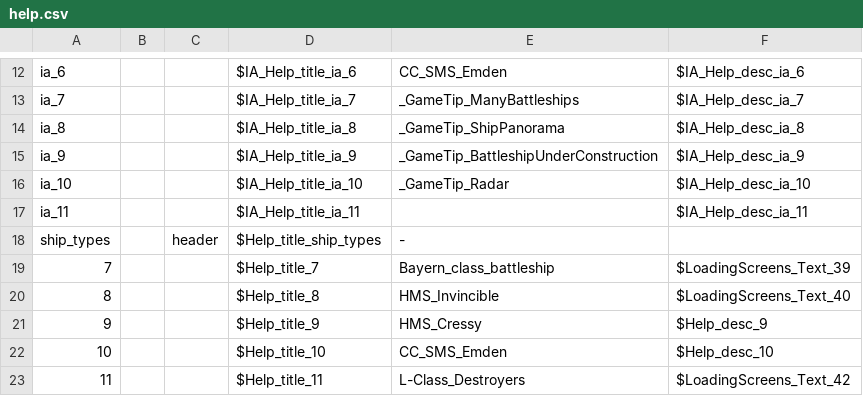
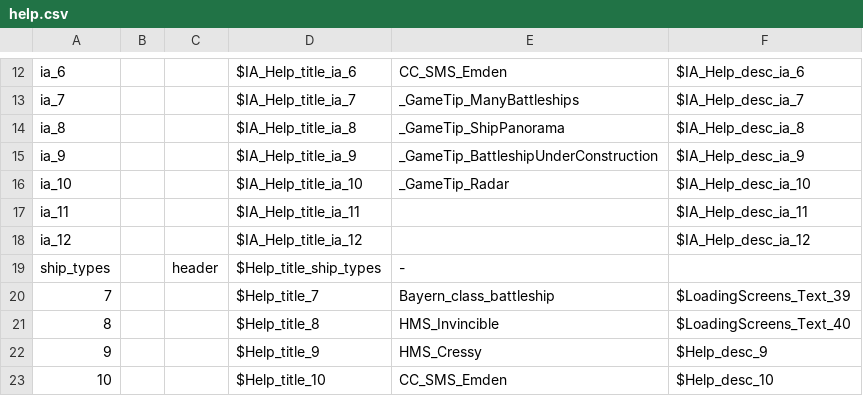
Before and after one commit to KlaudiuszLedwoch/Iron-Admiral, a CSV file: payload/Mods/help.csv, drawn as a sheet; only a part is shown, gaps mark what is left out; the shorter side is filled out with more unchanged rows.

```diff
--- a/payload/Mods/help.csv
+++ b/payload/Mods/help.csv
@@ -17,2 +17,3 @@ ia_10,,,$IA_Help_title_ia_10,_GameTip_Radar,$IA_Help_desc_ia_10
 ia_11,,,$IA_Help_title_ia_11,,$IA_Help_desc_ia_11
+ia_12,,,$IA_Help_title_ia_12,,$IA_Help_desc_ia_12
 ship_types,,header,$Help_title_ship_types,-,
```
Also changed, not shown: 18 other files.
